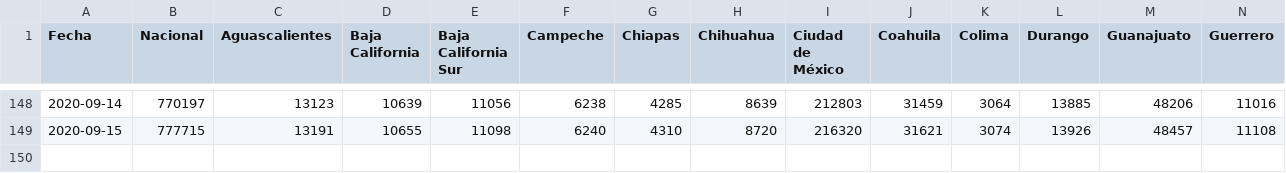
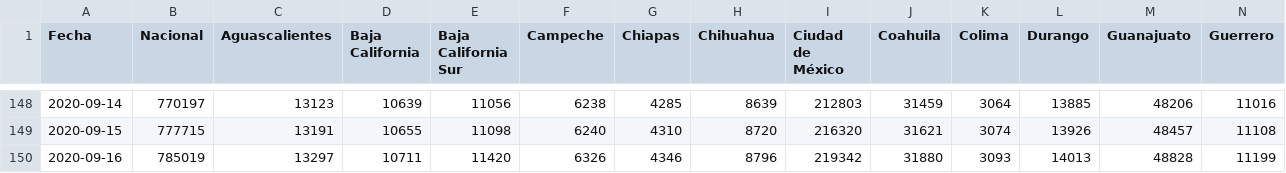
Before and after one commit to mexicovid19/covid-cases-timeseries, a CSV file: data/daily_totals/covid19_mex_negative_totals.csv, drawn as a sheet; only a part is shown, gaps mark what is left out; rows hold the shown columns only; the diff names each change by its address in the sheet, - before the commit and + after, or states it on an @@ line.

```diff
--- a/data/daily_totals/covid19_mex_negative_totals.csv
+++ b/data/daily_totals/covid19_mex_negative_totals.csv
+row 150: 2020-09-16 | 785019 | 13297 | 10711 | 11420 | 6326 | 4346 | 8796 | 219342 | 31880 | 3093 | 14013 | 48828 | 11199
```
Also changed, not shown: data/daily_totals/covid19_mex_awaiting_totals.csv, data/daily_totals/covid19_mex_confirmed_totals.csv, 3 other files.
